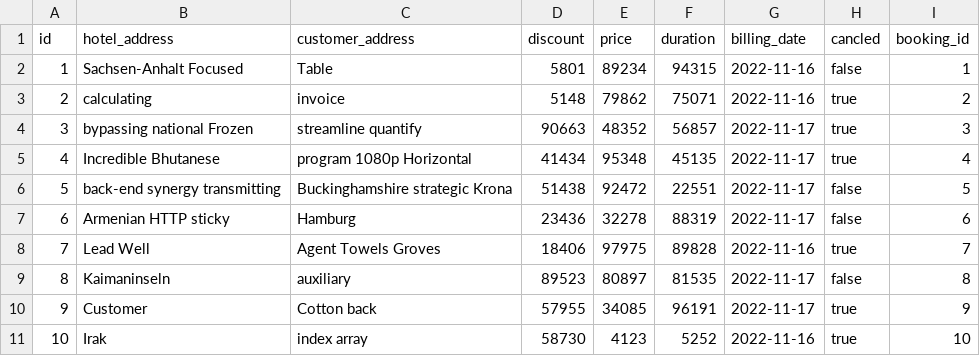
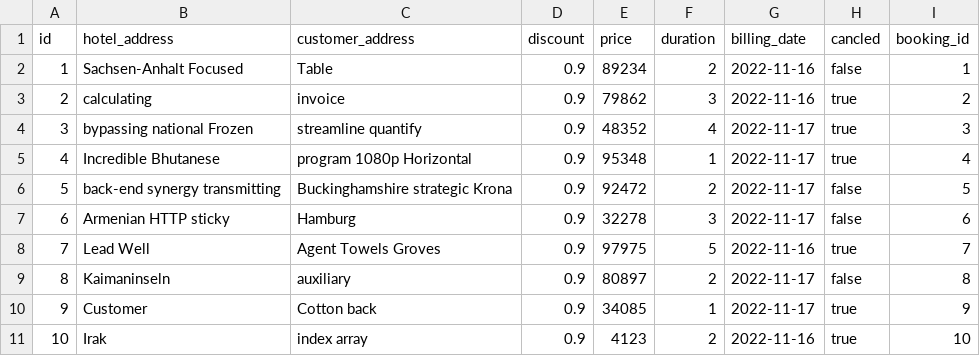
Before and after one commit to SESEG9/kanbanProject, a CSV file: src/main/resources/config/liquibase/fake-data/invoice.csv, drawn as a sheet.

```diff
--- a/src/main/resources/config/liquibase/fake-data/invoice.csv
+++ b/src/main/resources/config/liquibase/fake-data/invoice.csv
@@ -1,11 +1,11 @@
 id;hotel_address;customer_address;discount;price;duration;billing_date;cancled;booking_id
-1;Sachsen-Anhalt Focused;Table;5801;89234;94315;2022-11-16;false;1
-2;calculating;invoice;5148;79862;75071;2022-11-16;true;2
-3;bypassing national Frozen;streamline quantify;90663;48352;56857;2022-11-17;true;3
-4;Incredible Bhutanese;program 1080p Horizontal;41434;95348;45135;2022-11-17;true;4
-5;back-end synergy transmitting;Buckinghamshire strategic Krona;51438;92472;22551;2022-11-17;false;5
-6;Armenian HTTP sticky;Hamburg;23436;32278;88319;2022-11-17;false;6
-7;Lead Well;Agent Towels Groves;18406;97975;89828;2022-11-16;true;7
-8;Kaimaninseln;auxiliary;89523;80897;81535;2022-11-17;false;8
-9;Customer;Cotton back;57955;34085;96191;2022-11-17;true;9
-10;Irak;index array;58730;4123;5252;2022-11-16;true;10
+1;Sachsen-Anhalt Focused;Table;0.9;89234;2;2022-11-16;false;1
+2;calculating;invoice;0.9;79862;3;2022-11-16;true;2
+3;bypassing national Frozen;streamline quantify;0.9;48352;4;2022-11-17;true;3
+4;Incredible Bhutanese;program 1080p Horizontal;0.9;95348;1;2022-11-17;true;4
+5;back-end synergy transmitting;Buckinghamshire strategic Krona;0.9;92472;2;2022-11-17;false;5
+6;Armenian HTTP sticky;Hamburg;0.9;32278;3;2022-11-17;false;6
+7;Lead Well;Agent Towels Groves;0.9;97975;5;2022-11-16;true;7
+8;Kaimaninseln;auxiliary;0.9;80897;2;2022-11-17;false;8
+9;Customer;Cotton back;0.9;34085;1;2022-11-17;true;9
+10;Irak;index array;0.9;4123;2;2022-11-16;true;10
```
Also changed, not shown: src/main/resources/config/liquibase/fake-data/booking.csv.
